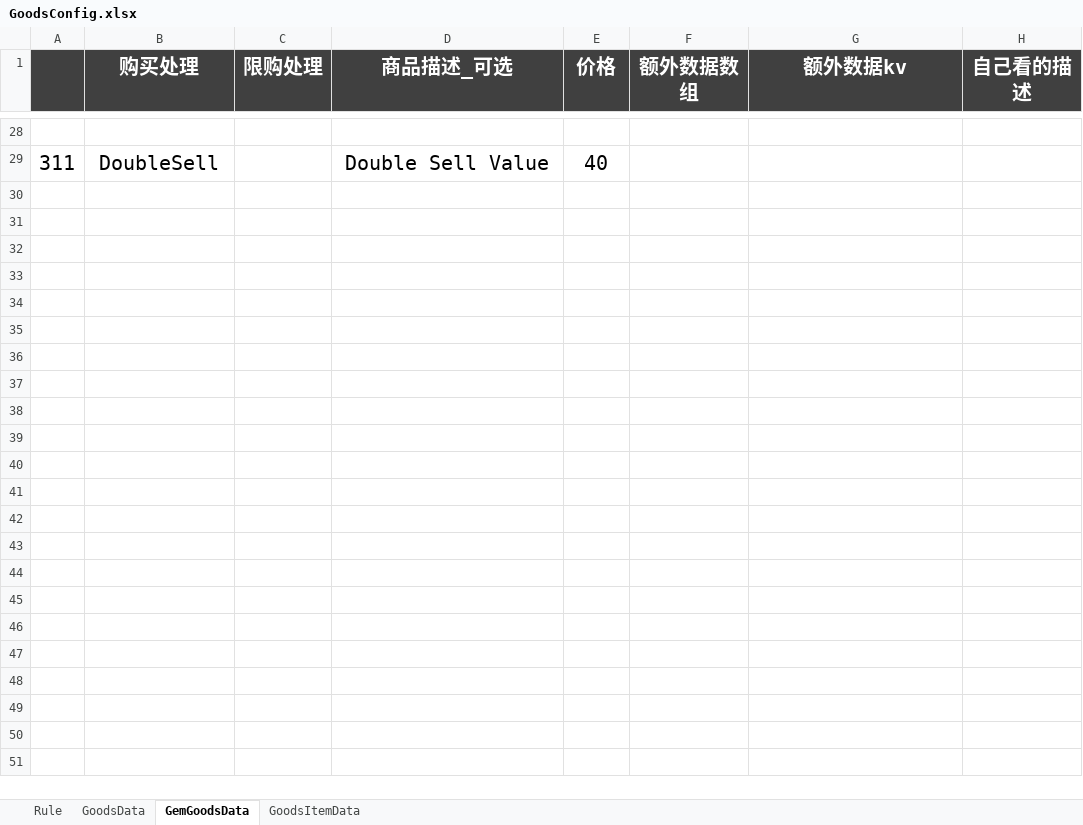
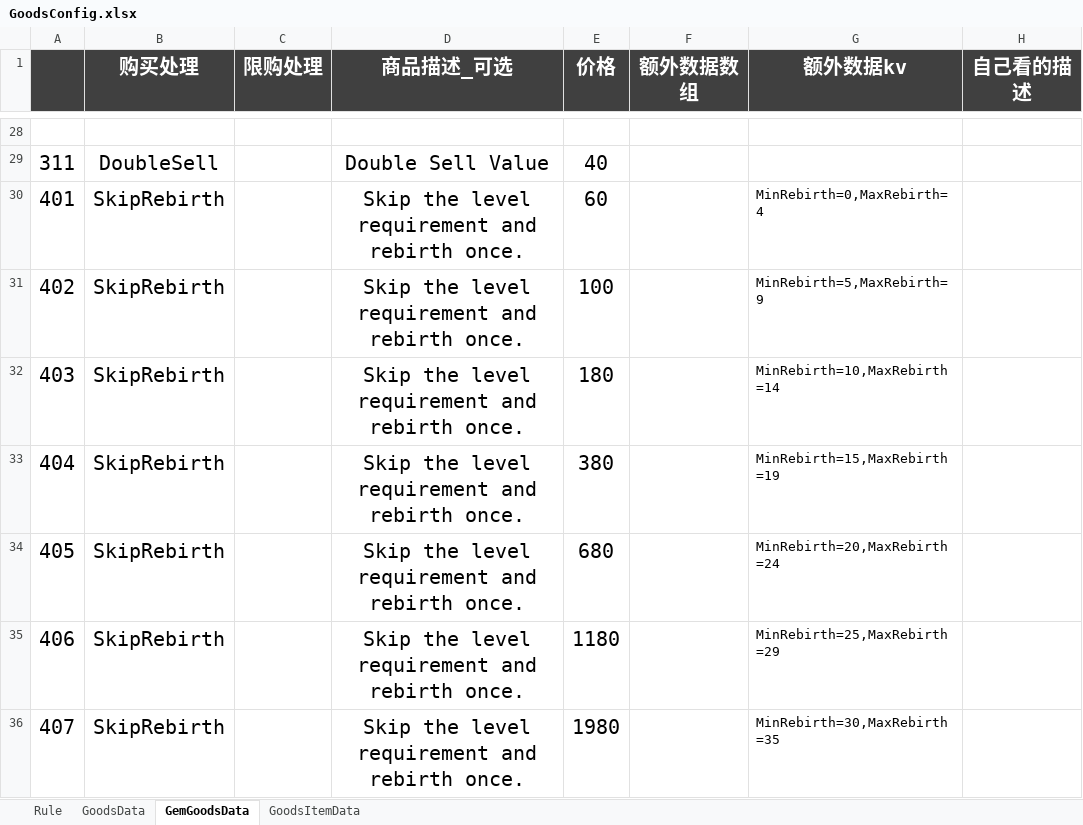
Before and after one commit to Lanransh/Roblox_Y1, an Excel workbook: 配置文档/GoodsConfig.xlsx, sheet GemGoodsData, drawn as a sheet; only a part is shown, gaps mark what is left out; values as stored, in another font and other column widths than the file's, no borders; the diff names each change by its address in the sheet, - before the commit and + after, or states it on an @@ line.

```diff
--- a/配置文档/GoodsConfig.xlsx (sheet GemGoodsData)
+++ b/配置文档/GoodsConfig.xlsx (sheet GemGoodsData)
+row 30: 401 | SkipRebirth |  | Skip the level requirement and rebirth once. | 60 |  | MinRebirth=0,MaxRebirth=4
+row 31: 402 | SkipRebirth |  | Skip the level requirement and rebirth once. | 100 |  | MinRebirth=5,MaxRebirth=9
+row 32: 403 | SkipRebirth |  | Skip the level requirement and rebirth once. | 180 |  | MinRebirth=10,MaxRebirth=14
+row 33: 404 | SkipRebirth |  | Skip the level requirement and rebirth once. | 380 |  | MinRebirth=15,MaxRebirth=19
+row 34: 405 | SkipRebirth |  | Skip the level requirement and rebirth once. | 680 |  | MinRebirth=20,MaxRebirth=24
+row 35: 406 | SkipRebirth |  | Skip the level requirement and rebirth once. | 1180 |  | MinRebirth=25,MaxRebirth=29
+row 36: 407 | SkipRebirth |  | Skip the level requirement and rebirth once. | 1980 |  | MinRebirth=30,MaxRebirth=35
```
Also changed, not shown: 13 other files.
